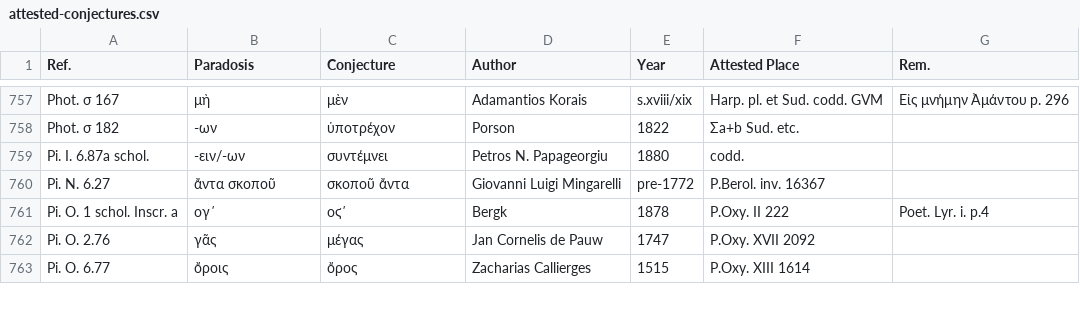
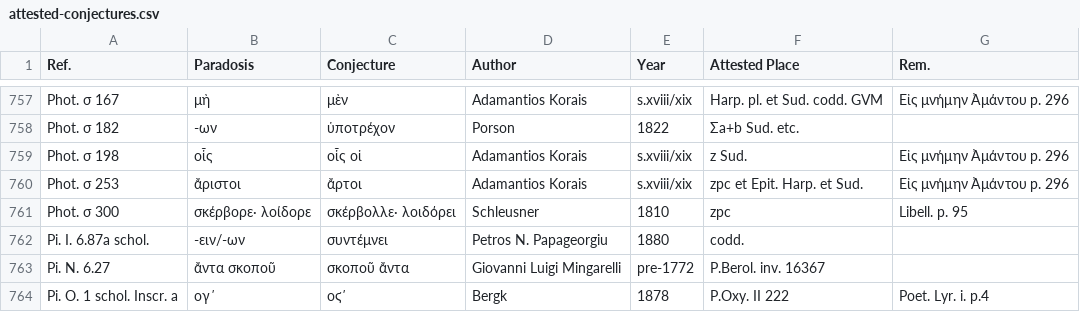
Before and after one commit to t18d/attested-conjectures, a CSV file: attested-conjectures.csv, drawn as a sheet; only a part is shown, gaps mark what is left out; the shorter side is filled out with more unchanged rows; the diff names each change by its address in the sheet, - before the commit and + after, or states it on an @@ line.

Commit message:
Update attested-conjectures.csv

```diff
--- a/attested-conjectures.csv
+++ b/attested-conjectures.csv
+row 759: Phot. σ 198 | οἷς | οἷς οἱ | Adamantios Korais | s.xviii/xix | z Sud. | Eἰς μνήμην ̓Aμάντου p. 296
+row 760: Phot. σ 253 | ἄριστοι | ἄρτοι | Adamantios Korais | s.xviii/xix | zpc et Epit. Harp. et Sud. | Eἰς μνήμην ̓Aμάντου p. 296
+row 761: Phot. σ 300 | σκέρβορε· λοίδορε | σκέρβολλε· λοιδόρει | Schleusner | 1810 | zpc | Libell. p. 95
```
